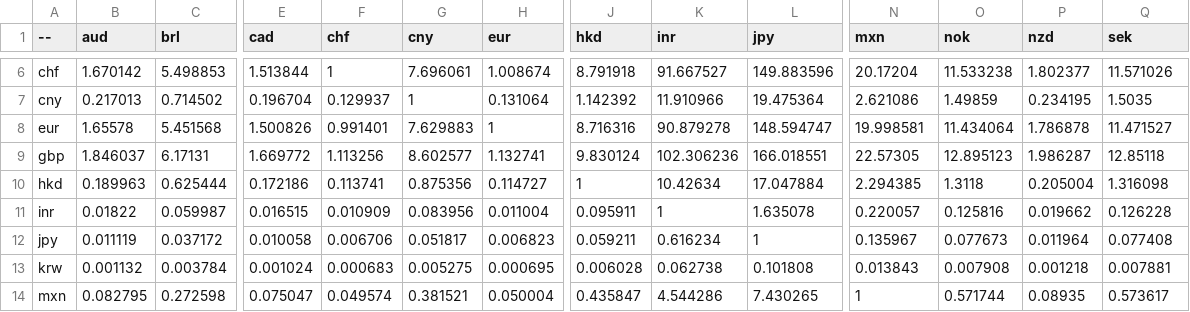
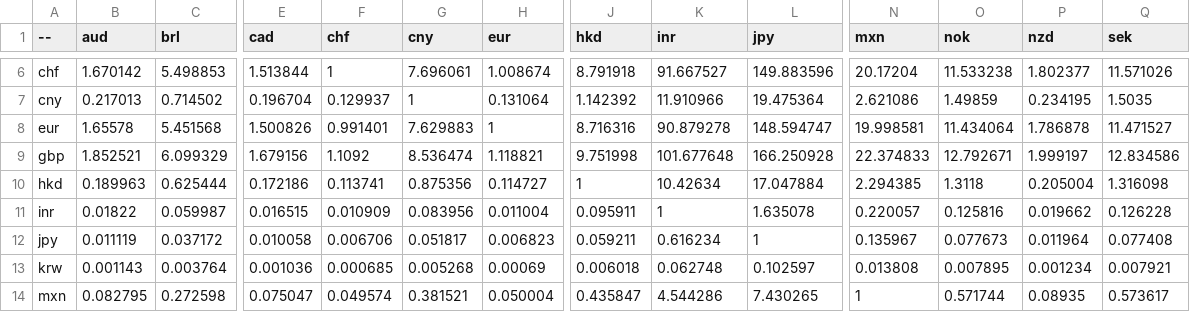
Before and after one commit to sparksets/exchange-rates, a CSV file: top20.csv, drawn as a sheet; only a part is shown, gaps mark what is left out; the diff covers the shown part only; the diff names each change by its address in the sheet, - before the commit and + after, or states it on an @@ line.

```diff
--- a/top20.csv
+++ b/top20.csv
-B9 (aud): 1.846037
+B9 (aud): 1.852521
-C9 (brl): 6.17131
+C9 (brl): 6.099329
-E9 (cad): 1.669772
+E9 (cad): 1.679156
-F9 (chf): 1.113256
+F9 (chf): 1.1092
-G9 (cny): 8.602577
+G9 (cny): 8.536474
-H9 (eur): 1.132741
+H9 (eur): 1.118821
-J9 (hkd): 9.830124
+J9 (hkd): 9.751998
-K9 (inr): 102.306236
+K9 (inr): 101.677648
-L9 (jpy): 166.018551
+L9 (jpy): 166.250928
-N9 (mxn): 22.57305
+N9 (mxn): 22.374833
-O9 (nok): 12.895123
+O9 (nok): 12.792671
-P9 (nzd): 1.986287
+P9 (nzd): 1.999197
-Q9 (sek): 12.85118
+Q9 (sek): 12.834586
-B13 (aud): 0.001132
+B13 (aud): 0.001143
-C13 (brl): 0.003784
+C13 (brl): 0.003764
-E13 (cad): 0.001024
+E13 (cad): 0.001036
-F13 (chf): 0.000683
+F13 (chf): 0.000685
-G13 (cny): 0.005275
+G13 (cny): 0.005268
-H13 (eur): 0.000695
+H13 (eur): 0.00069
-J13 (hkd): 0.006028
+J13 (hkd): 0.006018
-K13 (inr): 0.062738
+K13 (inr): 0.062748
-L13 (jpy): 0.101808
+L13 (jpy): 0.102597
-N13 (mxn): 0.013843
+N13 (mxn): 0.013808
-O13 (nok): 0.007908
+O13 (nok): 0.007895
-P13 (nzd): 0.001218
+P13 (nzd): 0.001234
-Q13 (sek): 0.007881
+Q13 (sek): 0.007921
```
Also changed, not shown: 101 edited cells elsewhere in this file, latest.csv, top10.csv, 3 other files.
